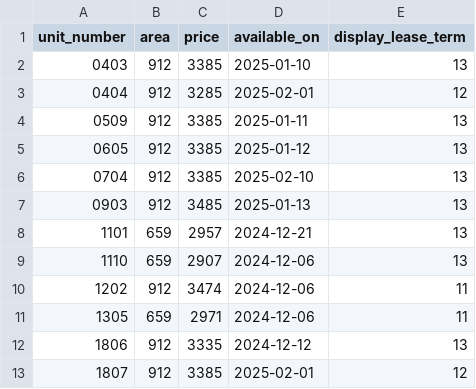
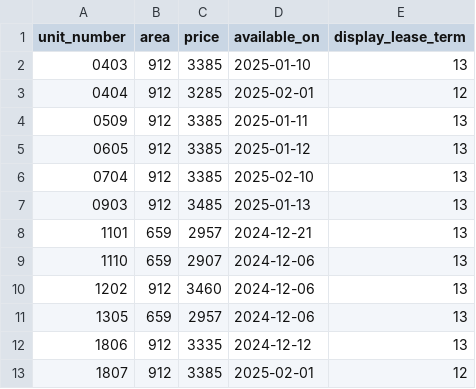
Before and after one commit to hellomikelo/apt-price-tracker, a CSV file: newest_prices_grove.csv, drawn as a sheet.

```diff
--- a/newest_prices_grove.csv
+++ b/newest_prices_grove.csv
@@ -9,4 +9,4 @@ unit_number,area,price,available_on,display_lease_term
 1110,659,2907,2024-12-06,13
-1202,912,3474,2024-12-06,11
-1305,659,2971,2024-12-06,11
+1202,912,3460,2024-12-06,13
+1305,659,2957,2024-12-06,13
 1806,912,3335,2024-12-12,13
```
